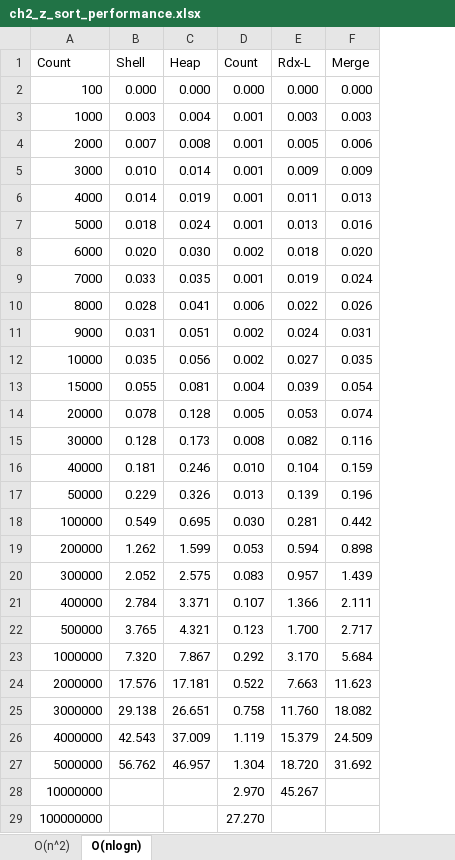
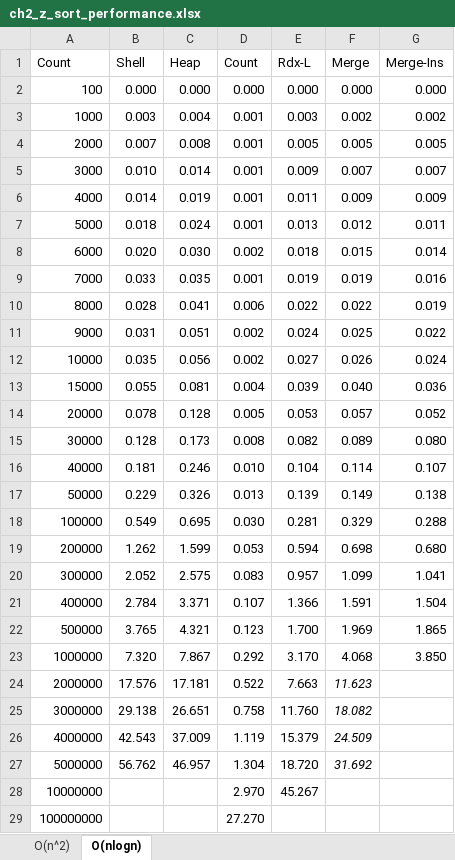
Before and after one commit to scgyong-kpu/alg_2025, an Excel workbook: week05_ch3/ch2_z_sort_performance.xlsx, sheet O(nlogn), drawn as a sheet; values as stored, in another font and other column widths than the file's, no borders; charts and pictures not drawn; the diff names each change by its address in the sheet, - before the commit and + after, or states it on an @@ line.

Commit message:
ch31ms-9. MergeSortVisualizer 사용으로 원상복귀. Performance Excel File Update.

```diff
--- a/week05_ch3/ch2_z_sort_performance.xlsx (sheet O(nlogn))
+++ b/week05_ch3/ch2_z_sort_performance.xlsx (sheet O(nlogn))
+column G (Merge-Ins), rows 2-23: 0.000 | 0.002 | 0.005 | 0.007 | 0.009 | 0.011 | 0.014 | 0.016 | 0.019 | 0.022 | 0.024 | 0.036 | 0.052 | 0.080 | 0.107 | 0.138 | 0.288 | 0.680 | 1.041 | 1.504 | 1.865 | 3.850
-F3 (Merge): 0.003
+F3 (Merge): 0.002
-F4 (Merge): 0.006
+F4 (Merge): 0.005
-F5 (Merge): 0.009
+F5 (Merge): 0.007
-F6 (Merge): 0.013
+F6 (Merge): 0.009
-F7 (Merge): 0.016
+F7 (Merge): 0.012
-F8 (Merge): 0.020
+F8 (Merge): 0.015
-F9 (Merge): 0.024
+F9 (Merge): 0.019
-F10 (Merge): 0.026
+F10 (Merge): 0.022
-F11 (Merge): 0.031
+F11 (Merge): 0.025
-F12 (Merge): 0.035
+F12 (Merge): 0.026
-F13 (Merge): 0.054
+F13 (Merge): 0.040
-F14 (Merge): 0.074
+F14 (Merge): 0.057
-F15 (Merge): 0.116
+F15 (Merge): 0.089
-F16 (Merge): 0.159
+F16 (Merge): 0.114
-F17 (Merge): 0.196
+F17 (Merge): 0.149
-F18 (Merge): 0.442
+F18 (Merge): 0.329
-F19 (Merge): 0.898
+F19 (Merge): 0.698
-F20 (Merge): 1.439
+F20 (Merge): 1.099
-F21 (Merge): 2.111
+F21 (Merge): 1.591
-F22 (Merge): 2.717
+F22 (Merge): 1.969
-F23 (Merge): 5.684
+F23 (Merge): 4.068
-F24:F27 italic: off
+F24:F27 italic: on
```
Also changed, not shown: charts or pictures, 1 other file.
